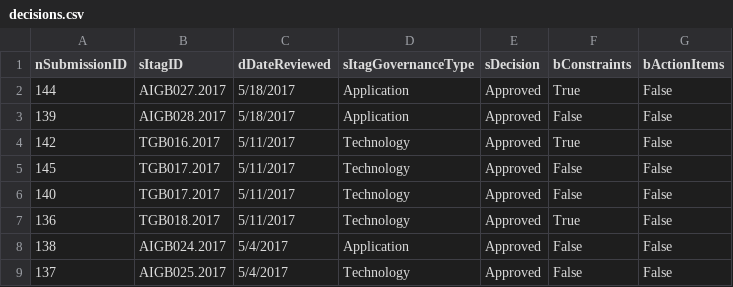
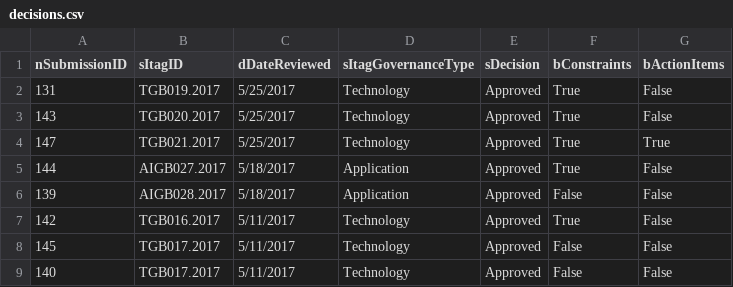
Before and after one commit to washicjr/apps, a CSV file: exports/csv/decisions.csv, drawn as a sheet; only a part is shown; the shorter side is filled out with more unchanged rows.

```diff
--- a/exports/csv/decisions.csv
+++ b/exports/csv/decisions.csv
@@ -1,2 +1,5 @@
 "nSubmissionID","sItagID","dDateReviewed","sItagGovernanceType","sDecision","bConstraints","bActionItems"
+"131","TGB019.2017","5/25/2017","Technology","Approved","True","False"
+"143","TGB020.2017","5/25/2017","Technology","Approved","True","False"
+"147","TGB021.2017","5/25/2017","Technology","Approved","True","True"
 "144","AIGB027.2017","5/18/2017","Application","Approved","True","False"
```
Also changed, not shown: exports/csv/consolidated.csv, exports/csv/contacts.csv, 11 other files.
